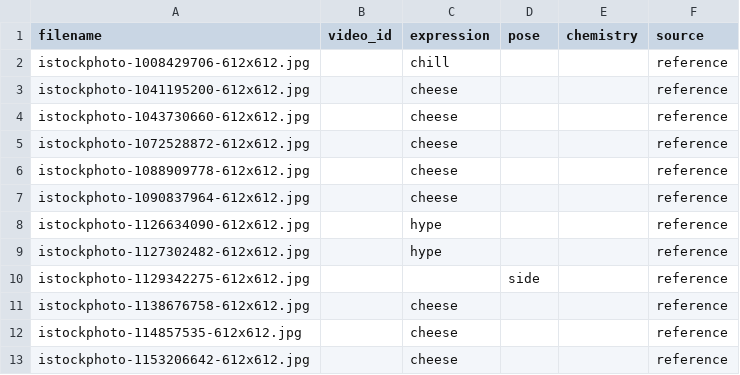
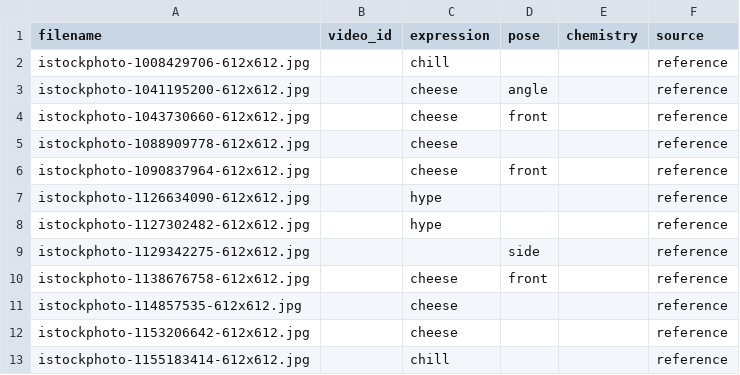
Before and after one commit to monolith-hyeonrae/portrait981, a CSV file: data/datasets/portrait-v1/labels.csv, drawn as a sheet; only a part is shown; the shorter side is filled out with more unchanged rows.

```diff
--- a/data/datasets/portrait-v1/labels.csv
+++ b/data/datasets/portrait-v1/labels.csv
@@ -2,7 +2,6 @@ filename,video_id,expression,pose,chemistry,source
 istockphoto-1008429706-612x612.jpg,,chill,,,reference
-istockphoto-1041195200-612x612.jpg,,cheese,,,reference
-istockphoto-1043730660-612x612.jpg,,cheese,,,reference
-istockphoto-1072528872-612x612.jpg,,cheese,,,reference
+istockphoto-1041195200-612x612.jpg,,cheese,angle,,reference
+istockphoto-1043730660-612x612.jpg,,cheese,front,,reference
 istockphoto-1088909778-612x612.jpg,,cheese,,,reference
-istockphoto-1090837964-612x612.jpg,,cheese,,,reference
+istockphoto-1090837964-612x612.jpg,,cheese,front,,reference
 istockphoto-1126634090-612x612.jpg,,hype,,,reference
@@ -10,3 +9,3 @@ istockphoto-1127302482-612x612.jpg,,hype,,,reference
 istockphoto-1129342275-612x612.jpg,,,side,,reference
-istockphoto-1138676758-612x612.jpg,,cheese,,,reference
+istockphoto-1138676758-612x612.jpg,,cheese,front,,reference
 istockphoto-114857535-612x612.jpg,,cheese,,,reference
```
Also changed, not shown: 1 other file.
